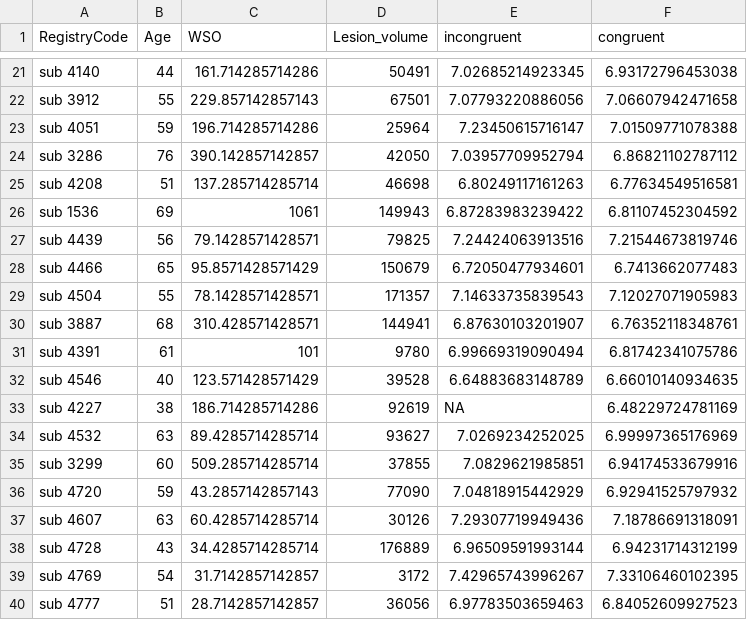
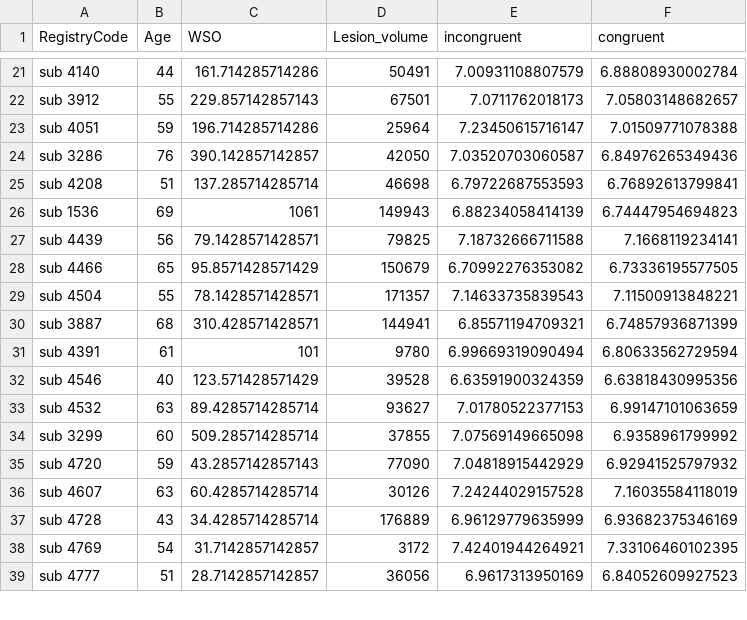
Before and after one commit to piasiegel/Statistics_MA_Thesis, a CSV file: RData/data_rt_congr.csv, drawn as a sheet; only a part is shown, gaps mark what is left out; the diff covers the shown part only.

```diff
--- a/RData/data_rt_congr.csv
+++ b/RData/data_rt_congr.csv
@@ -21,20 +21,19 @@
-"sub 4140",44,161.714285714286,50491,7.02685214923345,6.93172796453038
-"sub 3912",55,229.857142857143,67501,7.07793220886056,7.06607942471658
+"sub 4140",44,161.714285714286,50491,7.00931108807579,6.88808930002784
+"sub 3912",55,229.857142857143,67501,7.0711762018173,7.05803148682657
 "sub 4051",59,196.714285714286,25964,7.23450615716147,7.01509771078388
-"sub 3286",76,390.142857142857,42050,7.03957709952794,6.86821102787112
-"sub 4208",51,137.285714285714,46698,6.80249117161263,6.77634549516581
-"sub 1536",69,1061,149943,6.87283983239422,6.81107452304592
-"sub 4439",56,79.1428571428571,79825,7.24424063913516,7.21544673819746
-"sub 4466",65,95.8571428571429,150679,6.72050477934601,6.7413662077483
-"sub 4504",55,78.1428571428571,171357,7.14633735839543,7.12027071905983
-"sub 3887",68,310.428571428571,144941,6.87630103201907,6.76352118348761
-"sub 4391",61,101,9780,6.99669319090494,6.81742341075786
-"sub 4546",40,123.571428571429,39528,6.64883683148789,6.66010140934635
-"sub 4227",38,186.714285714286,92619,NA,6.48229724781169
-"sub 4532",63,89.4285714285714,93627,7.0269234252025,6.99997365176969
-"sub 3299",60,509.285714285714,37855,7.0829621985851,6.94174533679916
+"sub 3286",76,390.142857142857,42050,7.03520703060587,6.84976265349436
+"sub 4208",51,137.285714285714,46698,6.79722687553593,6.76892613799841
+"sub 1536",69,1061,149943,6.88234058414139,6.74447954694823
+"sub 4439",56,79.1428571428571,79825,7.18732666711588,7.1668119234141
+"sub 4466",65,95.8571428571429,150679,6.70992276353082,6.73336195577505
+"sub 4504",55,78.1428571428571,171357,7.14633735839543,7.11500913848221
+"sub 3887",68,310.428571428571,144941,6.85571194709321,6.74857936871399
+"sub 4391",61,101,9780,6.99669319090494,6.80633562729594
+"sub 4546",40,123.571428571429,39528,6.63591900324359,6.63818430995356
+"sub 4532",63,89.4285714285714,93627,7.01780522377153,6.99147101063659
+"sub 3299",60,509.285714285714,37855,7.07569149665098,6.9358961799992
 "sub 4720",59,43.2857142857143,77090,7.04818915442929,6.92941525797932
-"sub 4607",63,60.4285714285714,30126,7.29307719949436,7.18786691318091
-"sub 4728",43,34.4285714285714,176889,6.96509591993144,6.94231714312199
-"sub 4769",54,31.7142857142857,3172,7.42965743996267,7.33106460102395
-"sub 4777",51,28.7142857142857,36056,6.97783503659463,6.84052609927523
+"sub 4607",63,60.4285714285714,30126,7.24244029157528,7.16035584118019
+"sub 4728",43,34.4285714285714,176889,6.96129779635999,6.93682375346169
+"sub 4769",54,31.7142857142857,3172,7.42401944264921,7.33106460102395
+"sub 4777",51,28.7142857142857,36056,6.9617313950169,6.84052609927523
```
Also changed, not shown: 1 removed row and 33 edited cells elsewhere in this file.
